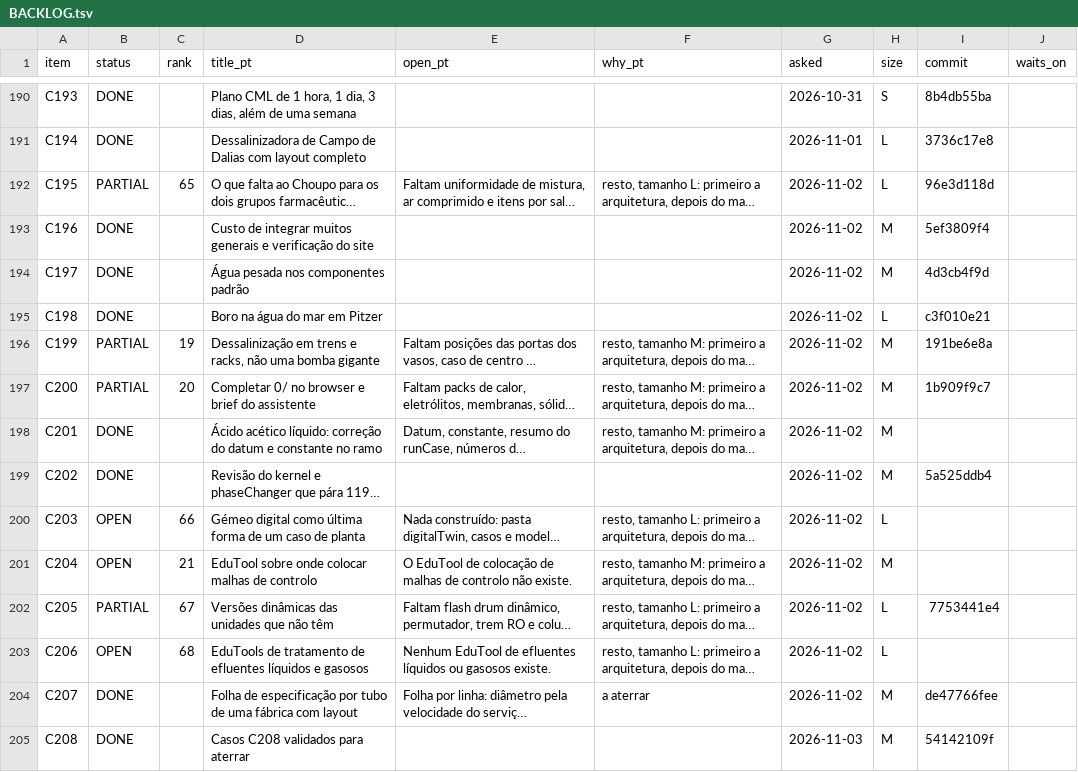
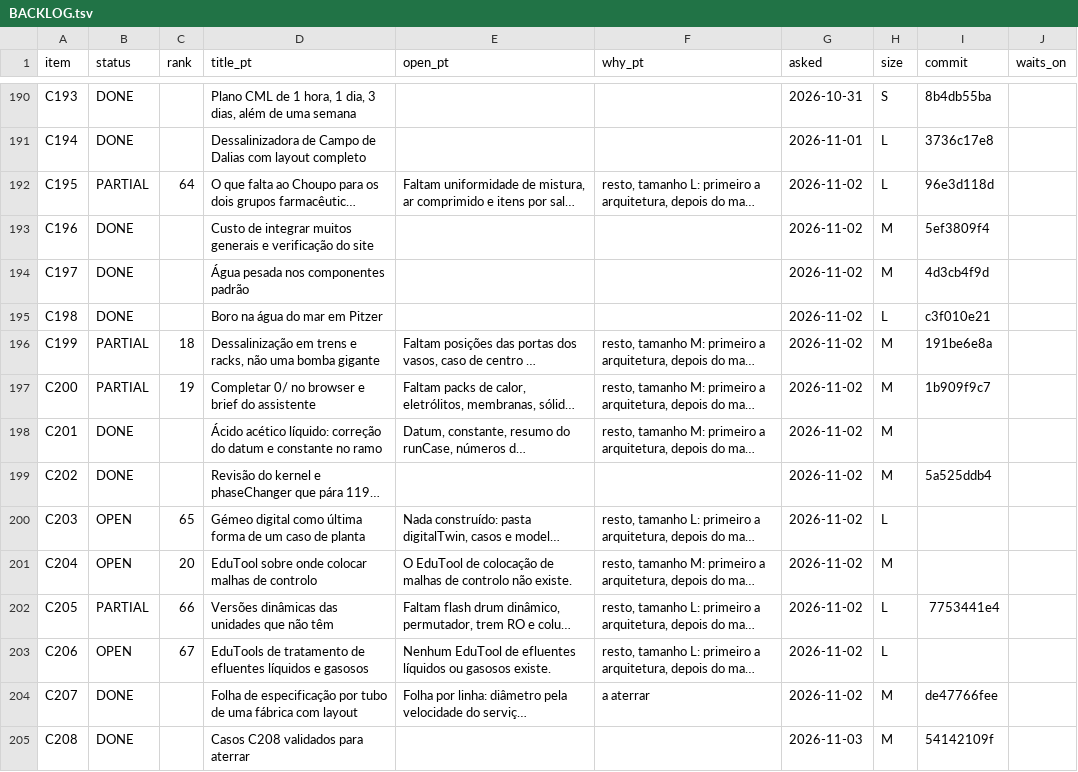
Before and after one commit to choupo-admin/choupo, a TSV file: BACKLOG.tsv, drawn as a sheet; only a part is shown, gaps mark what is left out; long unchanged cells end in …; the diff covers the shown part only; the diff names each change by its address in the sheet, - before the commit and + after, or states it on an @@ line.

```diff
--- a/BACKLOG.tsv
+++ b/BACKLOG.tsv
-C192 (rank): 65
+C192 (rank): 64
-C196 (rank): 19
+C196 (rank): 18
-C197 (rank): 20
+C197 (rank): 19
-C200 (rank): 66
+C200 (rank): 65
-C201 (rank): 21
+C201 (rank): 20
-C202 (rank): 67
+C202 (rank): 66
-C203 (rank): 68
+C203 (rank): 67
```
Also changed, not shown: 83 edited cells elsewhere in this file.
